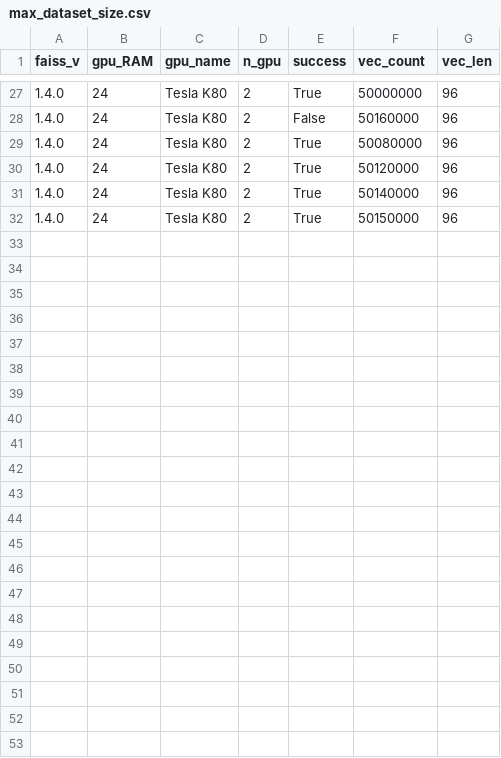
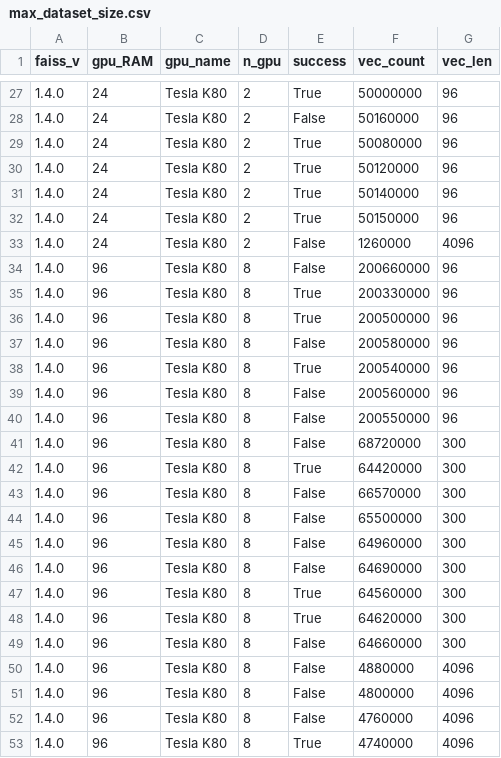
Before and after one commit to chrisjmccormick/brute_knn_benchmarks, a CSV file: max_dataset_size.csv, drawn as a sheet; only a part is shown, gaps mark what is left out; the diff names each change by its address in the sheet, - before the commit and + after, or states it on an @@ line.

Commit message:
Ran more experiments

```diff
--- a/max_dataset_size.csv
+++ b/max_dataset_size.csv
+row 33: 1.4.0 | 24 | Tesla K80 | 2 | False | 1260000 | 4096
+row 34: 1.4.0 | 96 | Tesla K80 | 8 | False | 200660000 | 96
+row 35: 1.4.0 | 96 | Tesla K80 | 8 | True | 200330000 | 96
+row 36: 1.4.0 | 96 | Tesla K80 | 8 | True | 200500000 | 96
+row 37: 1.4.0 | 96 | Tesla K80 | 8 | False | 200580000 | 96
+row 38: 1.4.0 | 96 | Tesla K80 | 8 | True | 200540000 | 96
+row 39: 1.4.0 | 96 | Tesla K80 | 8 | False | 200560000 | 96
+row 40: 1.4.0 | 96 | Tesla K80 | 8 | False | 200550000 | 96
+row 41: 1.4.0 | 96 | Tesla K80 | 8 | False | 68720000 | 300
+row 42: 1.4.0 | 96 | Tesla K80 | 8 | True | 64420000 | 300
+row 43: 1.4.0 | 96 | Tesla K80 | 8 | False | 66570000 | 300
+row 44: 1.4.0 | 96 | Tesla K80 | 8 | False | 65500000 | 300
+row 45: 1.4.0 | 96 | Tesla K80 | 8 | False | 64960000 | 300
+row 46: 1.4.0 | 96 | Tesla K80 | 8 | False | 64690000 | 300
+row 47: 1.4.0 | 96 | Tesla K80 | 8 | True | 64560000 | 300
+row 48: 1.4.0 | 96 | Tesla K80 | 8 | True | 64620000 | 300
+row 49: 1.4.0 | 96 | Tesla K80 | 8 | False | 64660000 | 300
+row 50: 1.4.0 | 96 | Tesla K80 | 8 | False | 4880000 | 4096
+row 51: 1.4.0 | 96 | Tesla K80 | 8 | False | 4800000 | 4096
+row 52: 1.4.0 | 96 | Tesla K80 | 8 | False | 4760000 | 4096
+row 53: 1.4.0 | 96 | Tesla K80 | 8 | True | 4740000 | 4096
```
